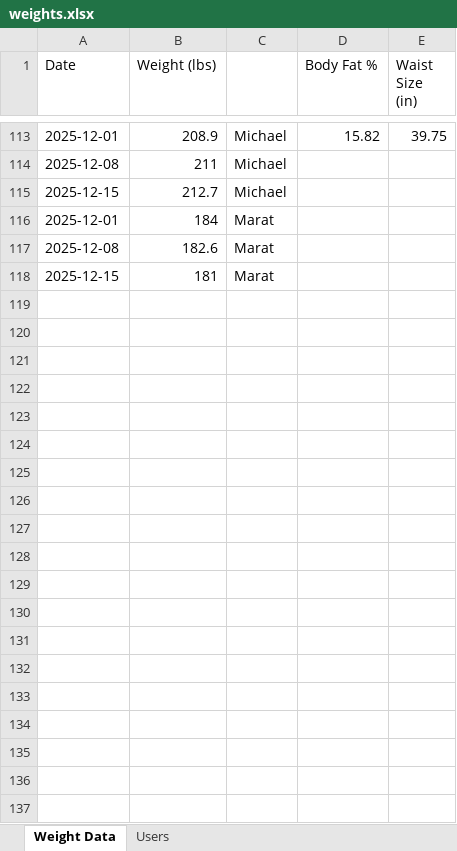
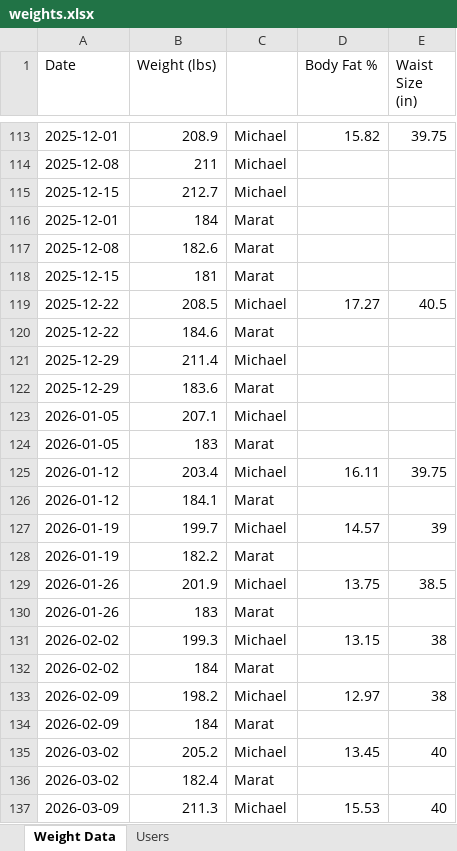
Before and after one commit to mmachen/python-weight-tracker, an Excel workbook: weights.xlsx, sheet Weight Data, drawn as a sheet; only a part is shown, gaps mark what is left out; values as stored, in another font and other column widths than the file's, no borders; the diff covers the shown part only; the diff names each change by its address in the sheet, - before the commit and + after, or states it on an @@ line.

Commit message:
apr8_updates

```diff
--- a/weights.xlsx (sheet Weight Data)
+++ b/weights.xlsx (sheet Weight Data)
+row 119: 2025-12-22 | 208.5 | Michael | 17.27 | 40.5
+row 120: 2025-12-22 | 184.6 | Marat
+row 121: 2025-12-29 | 211.4 | Michael
+row 122: 2025-12-29 | 183.6 | Marat
+row 123: 2026-01-05 | 207.1 | Michael
+row 124: 2026-01-05 | 183 | Marat
+row 125: 2026-01-12 | 203.4 | Michael | 16.11 | 39.75
+row 126: 2026-01-12 | 184.1 | Marat
+row 127: 2026-01-19 | 199.7 | Michael | 14.57 | 39
+row 128: 2026-01-19 | 182.2 | Marat
+row 129: 2026-01-26 | 201.9 | Michael | 13.75 | 38.5
+row 130: 2026-01-26 | 183 | Marat
+row 131: 2026-02-02 | 199.3 | Michael | 13.15 | 38
+row 132: 2026-02-02 | 184 | Marat
+row 133: 2026-02-09 | 198.2 | Michael | 12.97 | 38
+row 134: 2026-02-09 | 184 | Marat
+row 135: 2026-03-02 | 205.2 | Michael | 13.45 | 40
+row 136: 2026-03-02 | 182.4 | Marat
+row 137: 2026-03-09 | 211.3 | Michael | 15.53 | 40
```
Also changed, not shown: 9 added rows elsewhere in this sheet.
